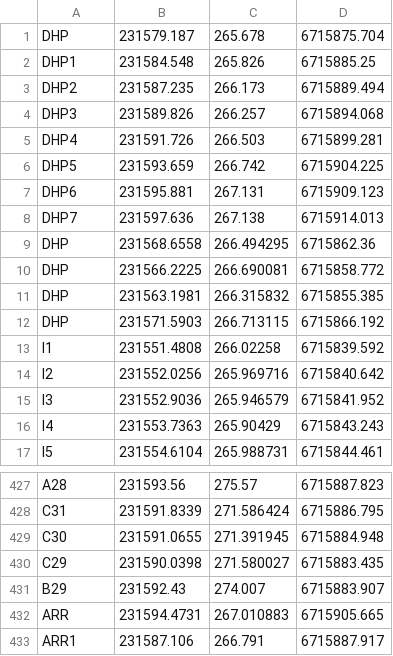
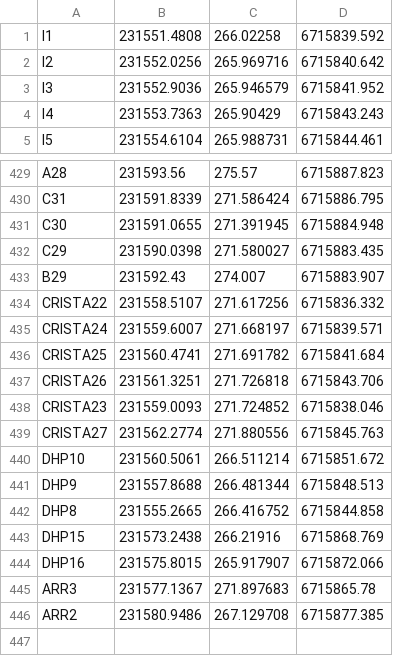
Before and after one commit to InovagroConsultoria/Projetos_3D, a CSV file: Superficie/t_10/Pontos_t10_visu.csv, drawn as a sheet; only a part is shown, gaps mark what is left out; the diff covers the shown part only.

Commit message:
Update Pontos_t10_visu.csv

```diff
--- a/Superficie/t_10/Pontos_t10_visu.csv
+++ b/Superficie/t_10/Pontos_t10_visu.csv
@@ -1,13 +1 @@
-DHP,231579.187,265.678,6715875.704,
-DHP1,231584.548,265.826,6715885.25,
-DHP2,231587.235,266.173,6715889.494,
-DHP3,231589.826,266.257,6715894.068,
-DHP4,231591.726,266.503,6715899.281,
-DHP5,231593.659,266.742,6715904.225,
-DHP6,231595.881,267.131,6715909.123,
-DHP7,231597.636,267.138,6715914.013,
-DHP,231568.6558,266.494295,6715862.36,
-DHP,231566.2225,266.690081,6715858.772,
-DHP,231563.1981,266.315832,6715855.385,
-DHP,231571.5903,266.713115,6715866.192,
 I1,231551.4808,266.02258,6715839.592,
@@ -431,3 +433,14 @@ C29,231590.0398,271.580027,6715883.435,
 B29,231592.43,274.007,6715883.907,
-ARR,231594.4731,267.010883,6715905.665,
-ARR1,231587.106,266.791,6715887.917,
+CRISTA22,231558.5107,271.617256,6715836.332,
+CRISTA24,231559.6007,271.668197,6715839.571,
+CRISTA25,231560.4741,271.691782,6715841.684,
+CRISTA26,231561.3251,271.726818,6715843.706,
+CRISTA23,231559.0093,271.724852,6715838.046,
+CRISTA27,231562.2774,271.880556,6715845.763,
+DHP10,231560.5061,266.511214,6715851.672,
+DHP9,231557.8688,266.481344,6715848.513,
+DHP8,231555.2665,266.416752,6715844.858,
+DHP15,231573.2438,266.21916,6715868.769,
+DHP16,231575.8015,265.917907,6715872.066,
+ARR3,231577.1367,271.897683,6715865.78,
+ARR2,231580.9486,267.129708,6715877.385,
```
Also changed, not shown: 4 added rows elsewhere in this file.
